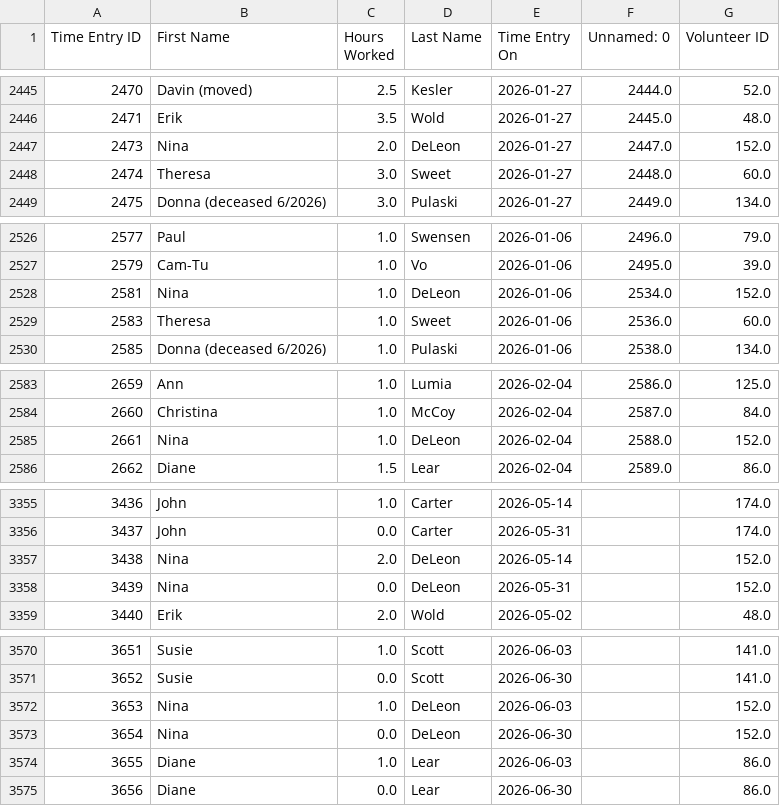
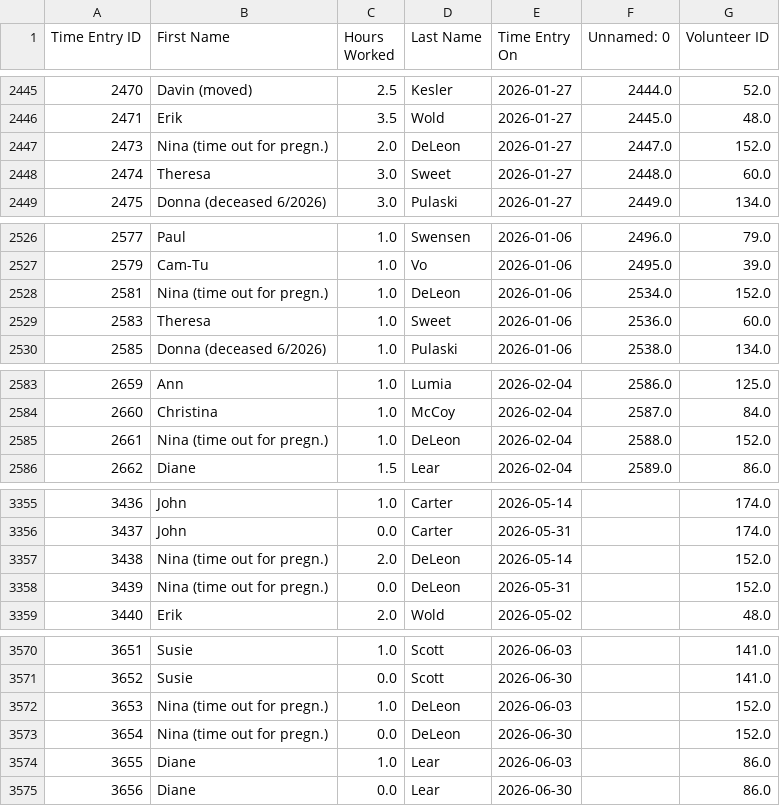
Before and after one commit to alexioso/mukilteo_food_bank, a CSV file: data/raw/time_entry.csv, drawn as a sheet; only a part is shown, gaps mark what is left out; the diff covers the shown part only.

```diff
--- a/data/raw/time_entry.csv
+++ b/data/raw/time_entry.csv
@@ -2446,3 +2446,3 @@ Time Entry ID,First Name,Hours Worked,Last Name,Time Entry On,Unnamed: 0,Volunte
 2471,Erik,3.5,Wold,2026-01-27,2445.0,48.0
-2473,Nina,2.0,DeLeon,2026-01-27,2447.0,152.0
+2473,Nina (time out for pregn.),2.0,DeLeon,2026-01-27,2447.0,152.0
 2474,Theresa,3.0,Sweet,2026-01-27,2448.0,60.0
@@ -2527,3 +2527,3 @@ Time Entry ID,First Name,Hours Worked,Last Name,Time Entry On,Unnamed: 0,Volunte
 2579,Cam-Tu,1.0,Vo,2026-01-06,2495.0,39.0
-2581,Nina,1.0,DeLeon,2026-01-06,2534.0,152.0
+2581,Nina (time out for pregn.),1.0,DeLeon,2026-01-06,2534.0,152.0
 2583,Theresa,1.0,Sweet,2026-01-06,2536.0,60.0
@@ -2584,3 +2584,3 @@ Time Entry ID,First Name,Hours Worked,Last Name,Time Entry On,Unnamed: 0,Volunte
 2660,Christina,1.0,McCoy,2026-02-04,2587.0,84.0
-2661,Nina,1.0,DeLeon,2026-02-04,2588.0,152.0
+2661,Nina (time out for pregn.),1.0,DeLeon,2026-02-04,2588.0,152.0
 2662,Diane,1.5,Lear,2026-02-04,2589.0,86.0
@@ -3356,4 +3356,4 @@ Time Entry ID,First Name,Hours Worked,Last Name,Time Entry On,Unnamed: 0,Volunte
 3437,John,0.0,Carter,2026-05-31,,174.0
-3438,Nina,2.0,DeLeon,2026-05-14,,152.0
-3439,Nina,0.0,DeLeon,2026-05-31,,152.0
+3438,Nina (time out for pregn.),2.0,DeLeon,2026-05-14,,152.0
+3439,Nina (time out for pregn.),0.0,DeLeon,2026-05-31,,152.0
 3440,Erik,2.0,Wold,2026-05-02,,48.0
@@ -3571,4 +3571,4 @@ Time Entry ID,First Name,Hours Worked,Last Name,Time Entry On,Unnamed: 0,Volunte
 3652,Susie,0.0,Scott,2026-06-30,,141.0
-3653,Nina,1.0,DeLeon,2026-06-03,,152.0
-3654,Nina,0.0,DeLeon,2026-06-30,,152.0
+3653,Nina (time out for pregn.),1.0,DeLeon,2026-06-03,,152.0
+3654,Nina (time out for pregn.),0.0,DeLeon,2026-06-30,,152.0
 3655,Diane,1.0,Lear,2026-06-03,,86.0
```
Also changed, not shown: 13 added rows and 8 edited cells elsewhere in this file, 1 other file.
